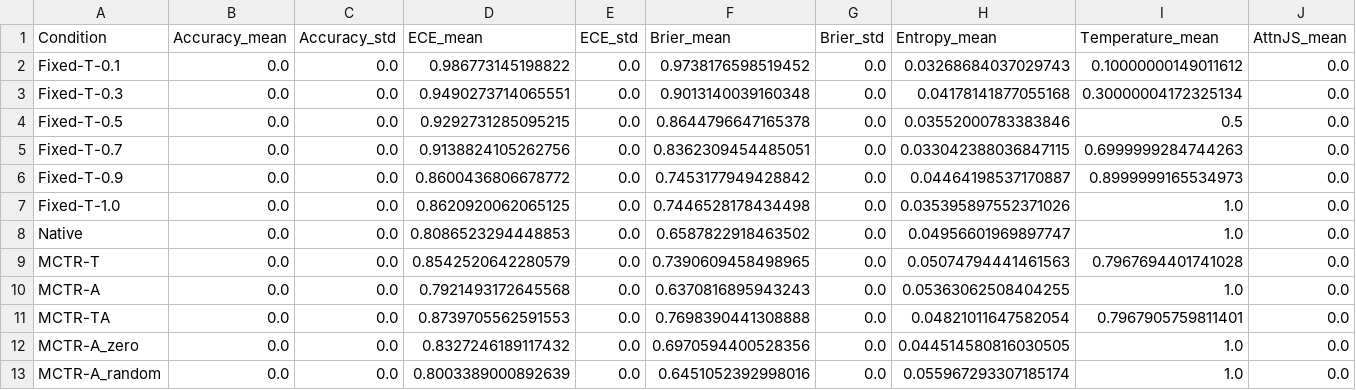
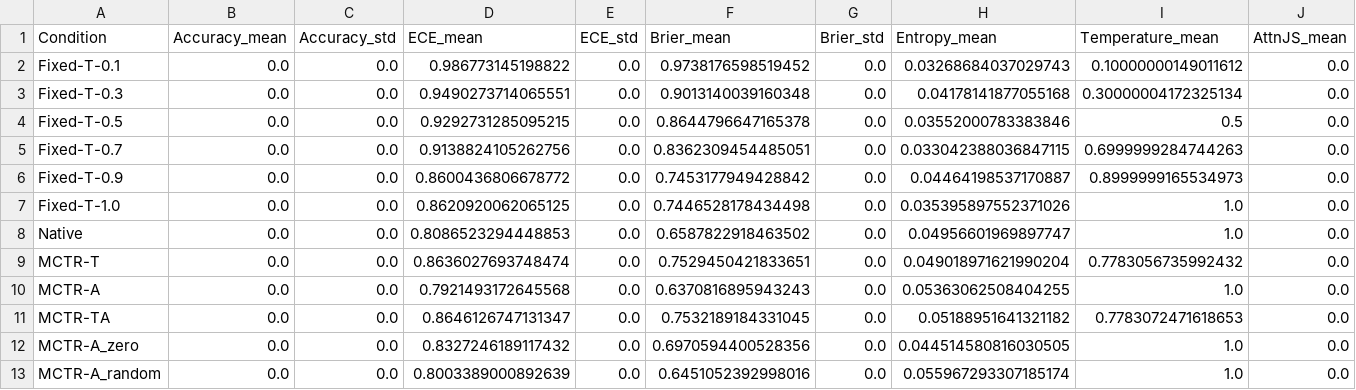
Before and after one commit to SurweeshSP/temperature-regulation, a CSV file: outputs/phase2/tables/aggregated_metrics_p2.csv, drawn as a sheet; only a part is shown; the diff names each change by its address in the sheet, - before the commit and + after, or states it on an @@ line.

```diff
--- a/outputs/phase2/tables/aggregated_metrics_p2.csv
+++ b/outputs/phase2/tables/aggregated_metrics_p2.csv
-D9 (ECE_mean): 0.8542520642280579
+D9 (ECE_mean): 0.8636027693748474
-F9 (Brier_mean): 0.7390609458498965
+F9 (Brier_mean): 0.7529450421833651
-H9 (Entropy_mean): 0.05074794441461563
+H9 (Entropy_mean): 0.049018971621990204
-I9 (Temperature_mean): 0.7967694401741028
+I9 (Temperature_mean): 0.7783056735992432
-D11 (ECE_mean): 0.8739705562591553
+D11 (ECE_mean): 0.8646126747131347
-F11 (Brier_mean): 0.7698390441308888
+F11 (Brier_mean): 0.7532189184331045
-H11 (Entropy_mean): 0.04821011647582054
+H11 (Entropy_mean): 0.05188951641321182
-I11 (Temperature_mean): 0.7967905759811401
+I11 (Temperature_mean): 0.7783072471618653
```
Also changed, not shown: outputs/phase2/raw/all_results_combined.csv, outputs/phase2/raw/paired_results_phase2_seed42.csv, 11 other files.
